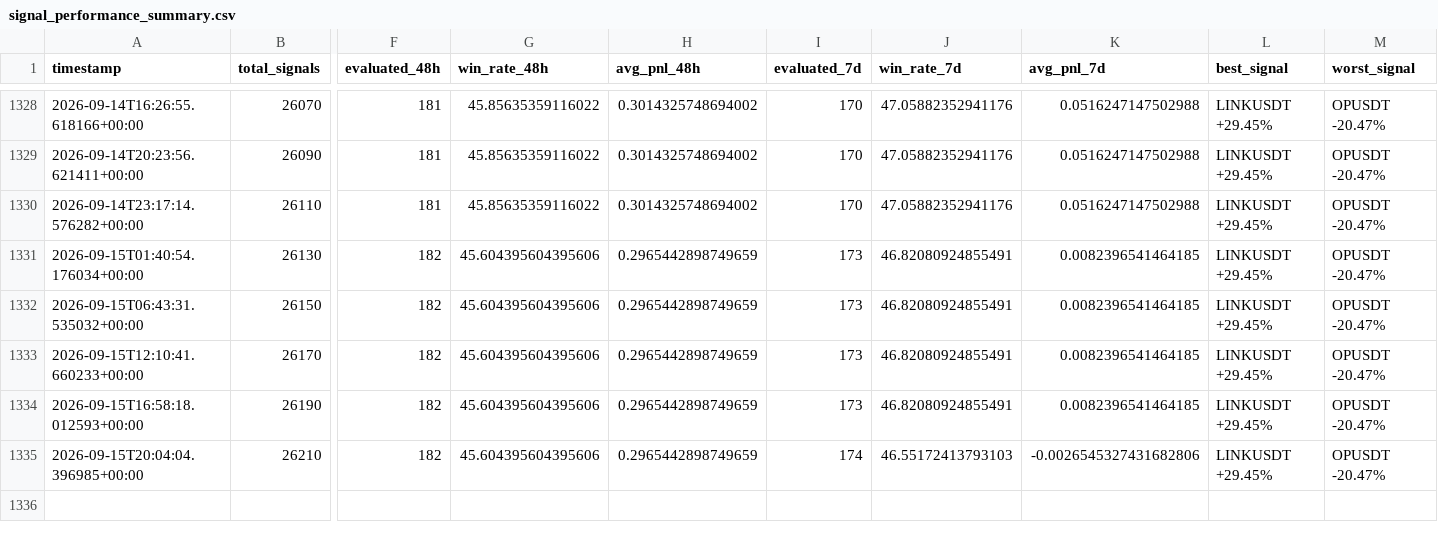
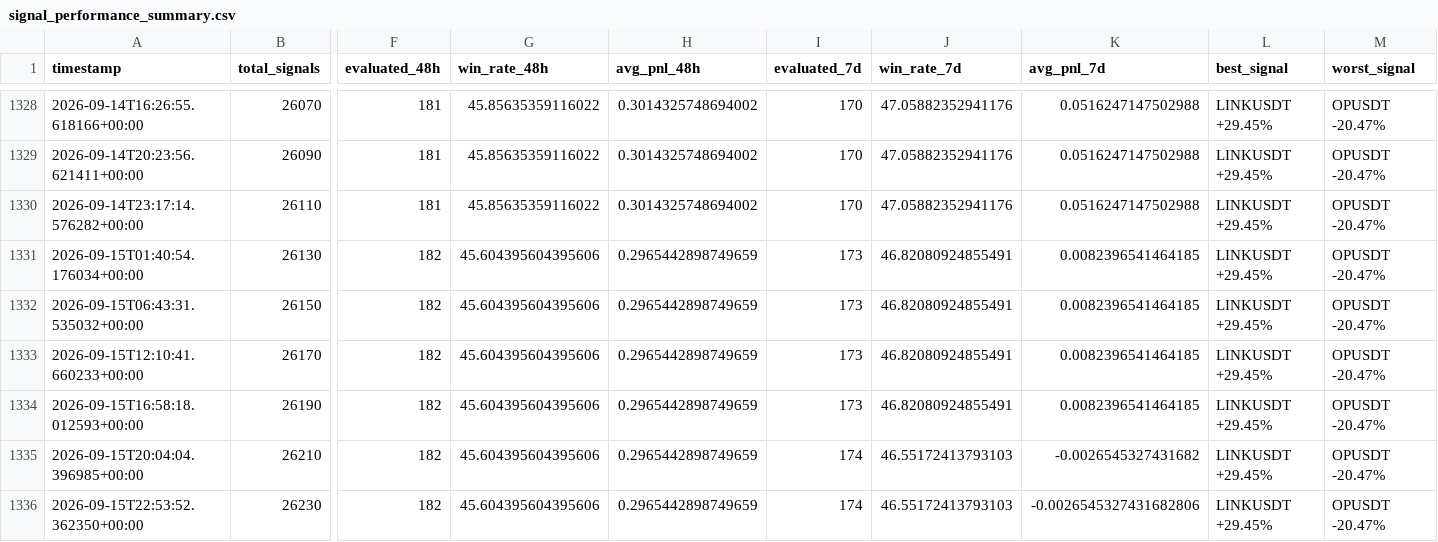
Before and after one commit to ZozoCodEx/crypto-signal-bot, a CSV file: crypto-signal-bot/signal_performance_summary.csv, drawn as a sheet; only a part is shown, gaps mark what is left out; rows hold the shown columns only; the diff names each change by its address in the sheet, - before the commit and + after, or states it on an @@ line.

```diff
--- a/crypto-signal-bot/signal_performance_summary.csv
+++ b/crypto-signal-bot/signal_performance_summary.csv
-K1335 (avg_pnl_7d): -0.0026545327431682806
+K1335 (avg_pnl_7d): -0.0026545327431682
+row 1336: 2026-09-15T22:53:52.362350+00:00 | 26230 | 182 | 45.604395604395606 | 0.2965442898749659 | 174 | 46.55172413793103 | -0.0026545327431682806 | LINKUSDT +29.45% | OPUSDT -20.47%
```
Also changed, not shown: crypto-signal-bot/market_regime.csv, crypto-signal-bot/opportunities.csv, 7 other files.
